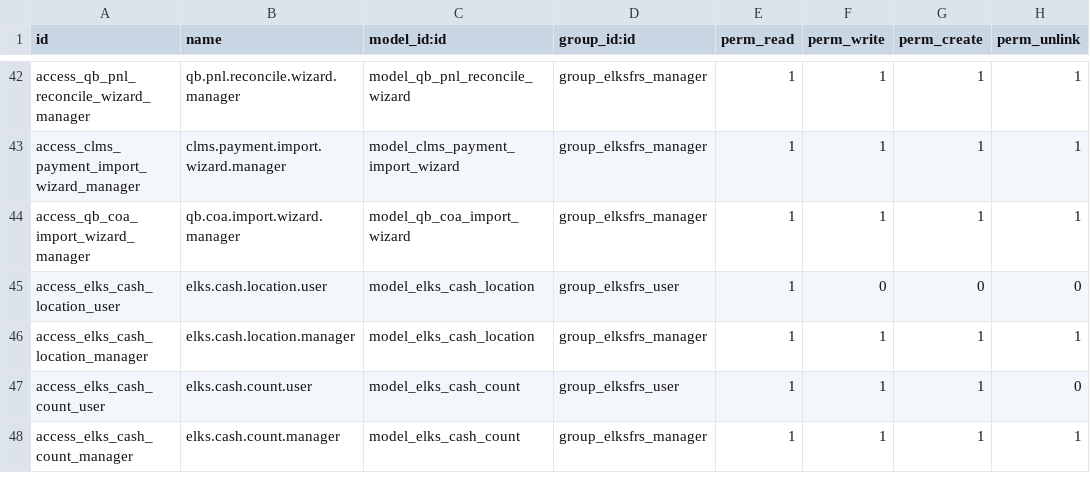
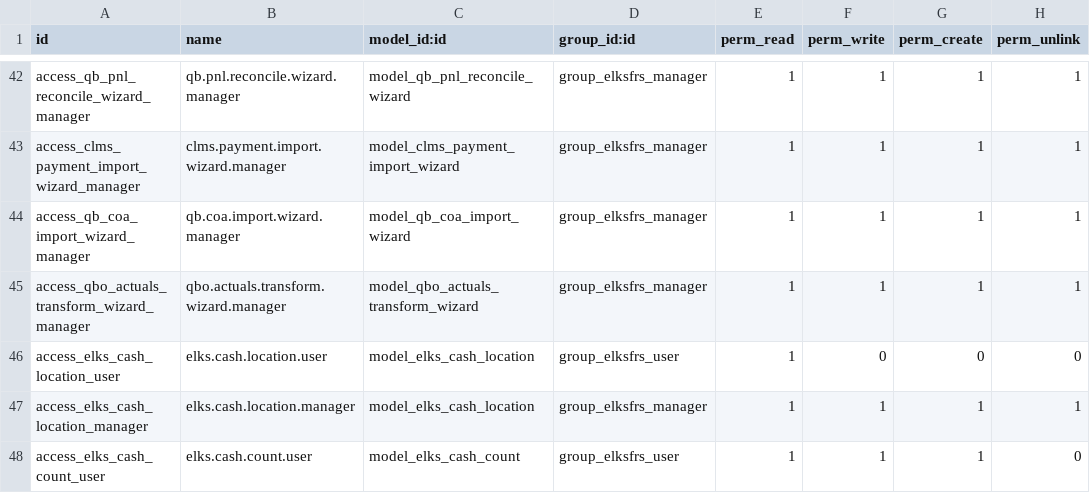
Before and after one commit to LeoricCryotek/elksfrs, a CSV file: security/ir.model.access.csv, drawn as a sheet; only a part is shown, gaps mark what is left out; the shorter side is filled out with more unchanged rows; the diff names each change by its address in the sheet, - before the commit and + after, or states it on an @@ line.

```diff
--- a/security/ir.model.access.csv
+++ b/security/ir.model.access.csv
+row 45: access_qbo_actuals_transform_wizard_manager | qbo.actuals.transform.wizard.manager | model_qbo_actuals_transform_wizard | group_elksfrs_manager | 1 | 1 | 1 | 1
```
Also changed, not shown: 17 other files.
